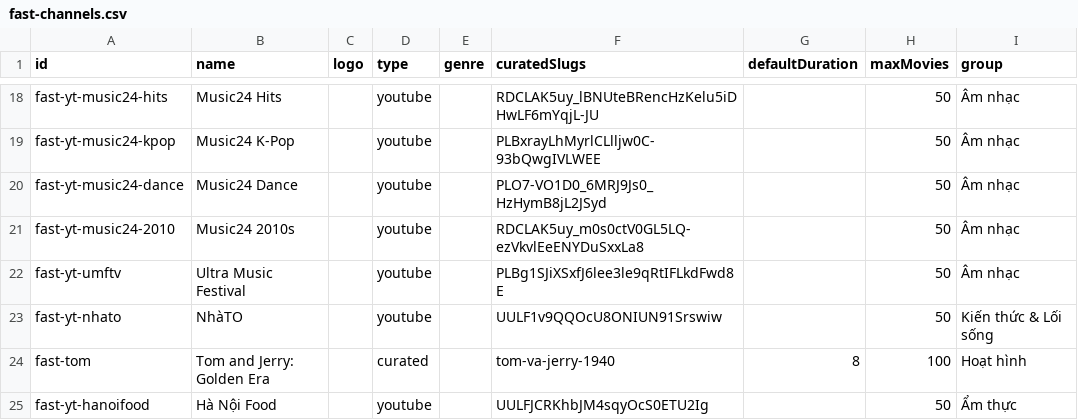
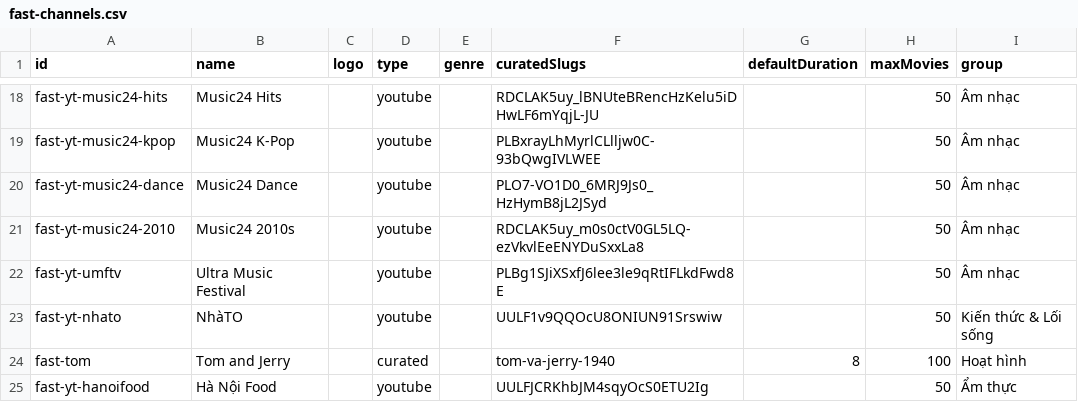
Before and after one commit to ducnt123/tvtools, a CSV file: fast-channels.csv, drawn as a sheet; only a part is shown, gaps mark what is left out.

Commit message:
Update fast-channels.csv

```diff
--- a/fast-channels.csv
+++ b/fast-channels.csv
@@ -23,3 +23,3 @@ fast-yt-umftv,Ultra Music Festival,,youtube,,PLBg1SJiXSxfJ6lee3le9qRtIFLkdFwd8E,
 fast-yt-nhato,NhàTO, ,youtube,,UULF1v9QQOcU8ONIUN91Srswiw,,50,Kiến thức & Lối sống
-fast-tom,Tom and Jerry: Golden Era,,curated,,tom-va-jerry-1940,8,100,Hoạt hình
+fast-tom,Tom and Jerry,,curated,,tom-va-jerry-1940,8,100,Hoạt hình
 fast-yt-hanoifood,Hà Nội Food, ,youtube,,UULFJCRKhbJM4sqyOcS0ETU2Ig,,50,Ẩm thực
```
